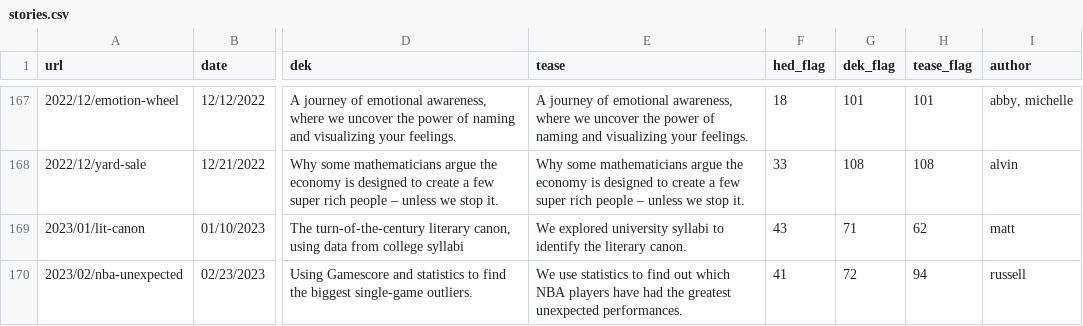
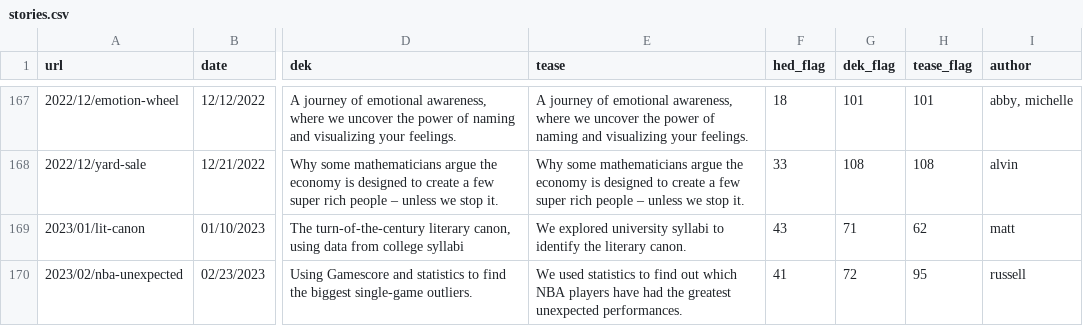
Before and after one commit to the-pudding/website, a CSV file: src/data/stories.csv, drawn as a sheet; only a part is shown, gaps mark what is left out; the diff names each change by its address in the sheet, - before the commit and + after, or states it on an @@ line.

Commit message:
copy update

```diff
--- a/src/data/stories.csv
+++ b/src/data/stories.csv
-E170 (tease): We use statistics to…
+E170 (tease): We used statistics to…
-H170 (tease_flag): 94
+H170 (tease_flag): 95
```
